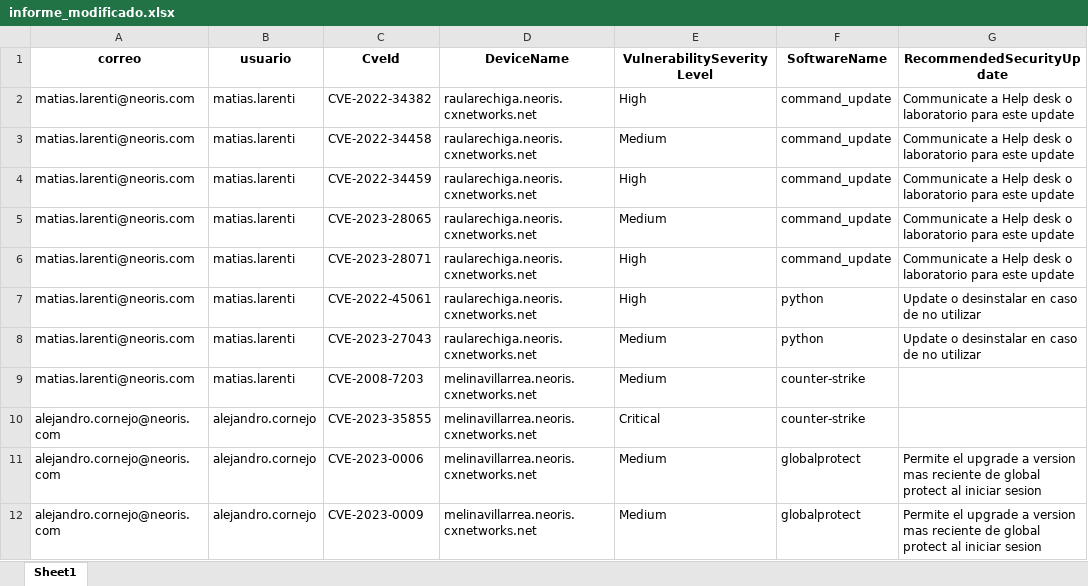
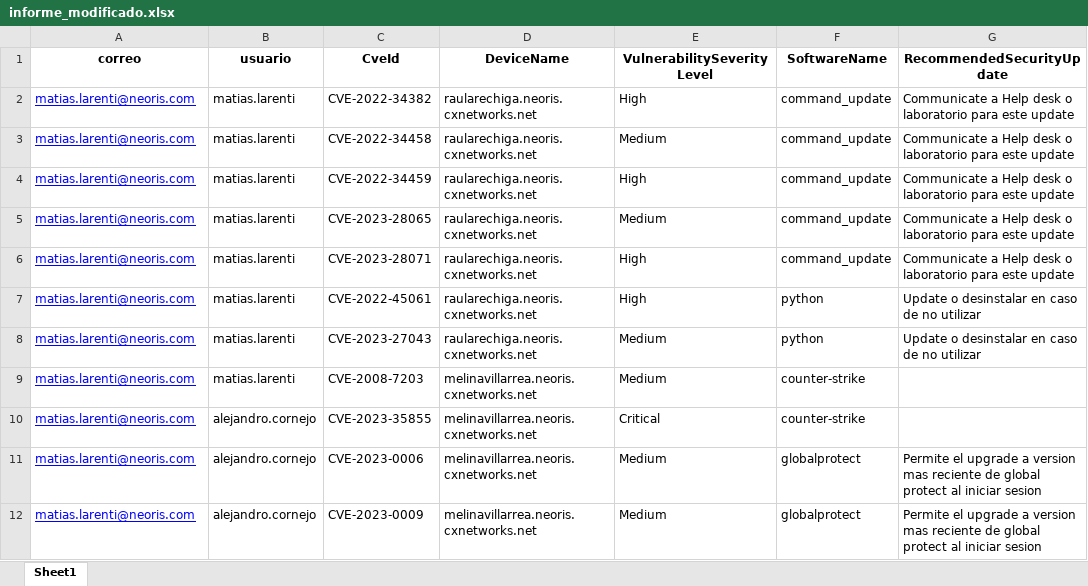
Before and after one commit to larenti1984/informes_defender, an Excel workbook: informe_modificado.xlsx, sheet Sheet1, drawn as a sheet; only a part is shown; values as stored, in another font and other column widths than the file's, no borders; the diff covers the shown part only; the diff names each change by its address in the sheet, - before the commit and + after, or states it on an @@ line.

```diff
--- a/informe_modificado.xlsx (sheet Sheet1)
+++ b/informe_modificado.xlsx (sheet Sheet1)
@@ A2:A12 underline: off → on, text colour: black → #0000FF @@
-A10:A12 (correo): alejandro.cornejo@neoris.com
+A10:A12 (correo): matias.larenti@neoris.com
```
Also changed, not shown: 9 edited cells and cell formats elsewhere in this sheet, 2 other files.
